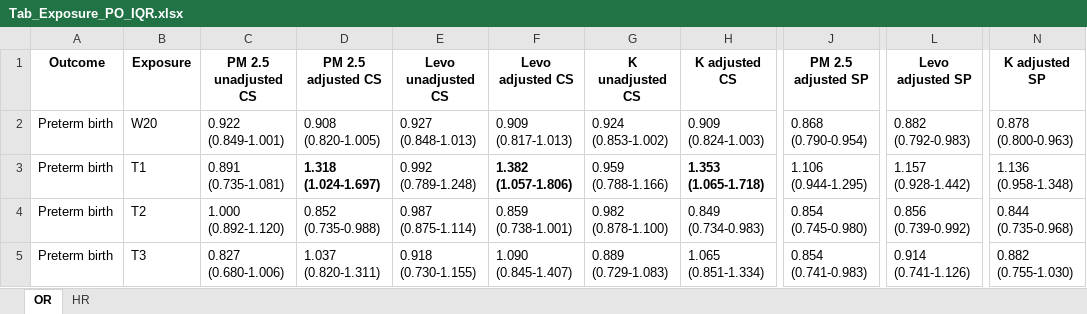
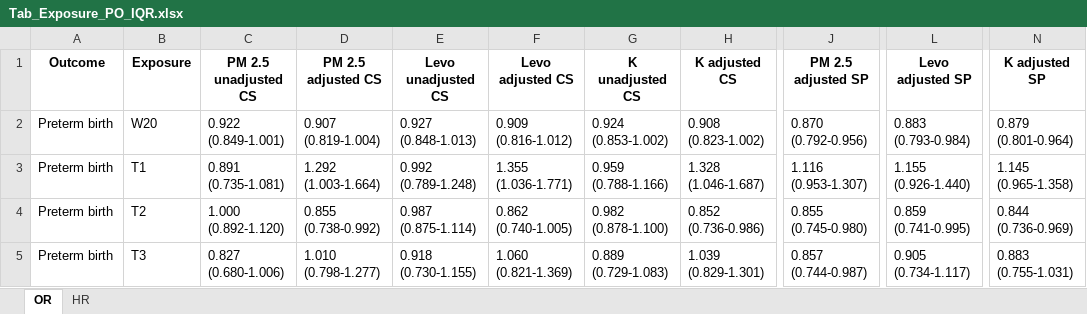
Before and after one commit to ClimChange-NewbornHealth/Pollution_PerinatalOutcomes_Temuco26, an Excel workbook: 03_Output/Models/Tables/Tab_Exposure_PO_IQR.xlsx, sheet OR, drawn as a sheet; only a part is shown, gaps mark what is left out; values as stored, in another font and other column widths than the file's, no borders; the diff covers the shown part only; the diff names each change by its address in the sheet, - before the commit and + after, or states it on an @@ line.

```diff
--- a/03_Output/Models/Tables/Tab_Exposure_PO_IQR.xlsx (sheet OR)
+++ b/03_Output/Models/Tables/Tab_Exposure_PO_IQR.xlsx (sheet OR)
-D2 (PM 2.5 adjusted CS): 0.908 (0.820-1.005)
+D2 (PM 2.5 adjusted CS): 0.907 (0.819-1.004)
-F2 (Levo adjusted CS): 0.909 (0.817-1.013)
+F2 (Levo adjusted CS): 0.909 (0.816-1.012)
-H2 (K adjusted CS): 0.909 (0.824-1.003)
+H2 (K adjusted CS): 0.908 (0.823-1.002)
-J2 (PM 2.5 adjusted SP): 0.868 (0.790-0.954)
+J2 (PM 2.5 adjusted SP): 0.870 (0.792-0.956)
-L2 (Levo adjusted SP): 0.882 (0.792-0.983)
+L2 (Levo adjusted SP): 0.883 (0.793-0.984)
-N2 (K adjusted SP): 0.878 (0.800-0.963)
+N2 (K adjusted SP): 0.879 (0.801-0.964)
-D3 (PM 2.5 adjusted CS): 1.318 (1.024-1.697)
+D3 (PM 2.5 adjusted CS): 1.292 (1.003-1.664)
-D3 bold: on
+D3 bold: off
-F3 (Levo adjusted CS): 1.382 (1.057-1.806)
+F3 (Levo adjusted CS): 1.355 (1.036-1.771)
-F3 bold: on
+F3 bold: off
-H3 (K adjusted CS): 1.353 (1.065-1.718)
+H3 (K adjusted CS): 1.328 (1.046-1.687)
-H3 bold: on
+H3 bold: off
-J3 (PM 2.5 adjusted SP): 1.106 (0.944-1.295)
+J3 (PM 2.5 adjusted SP): 1.116 (0.953-1.307)
-L3 (Levo adjusted SP): 1.157 (0.928-1.442)
+L3 (Levo adjusted SP): 1.155 (0.926-1.440)
-N3 (K adjusted SP): 1.136 (0.958-1.348)
+N3 (K adjusted SP): 1.145 (0.965-1.358)
-D4 (PM 2.5 adjusted CS): 0.852 (0.735-0.988)
+D4 (PM 2.5 adjusted CS): 0.855 (0.738-0.992)
-F4 (Levo adjusted CS): 0.859 (0.738-1.001)
+F4 (Levo adjusted CS): 0.862 (0.740-1.005)
-H4 (K adjusted CS): 0.849 (0.734-0.983)
+H4 (K adjusted CS): 0.852 (0.736-0.986)
-J4 (PM 2.5 adjusted SP): 0.854 (0.745-0.980)
+J4 (PM 2.5 adjusted SP): 0.855 (0.745-0.980)
-L4 (Levo adjusted SP): 0.856 (0.739-0.992)
+L4 (Levo adjusted SP): 0.859 (0.741-0.995)
-N4 (K adjusted SP): 0.844 (0.735-0.968)
+N4 (K adjusted SP): 0.844 (0.736-0.969)
-D5 (PM 2.5 adjusted CS): 1.037 (0.820-1.311)
+D5 (PM 2.5 adjusted CS): 1.010 (0.798-1.277)
-F5 (Levo adjusted CS): 1.090 (0.845-1.407)
+F5 (Levo adjusted CS): 1.060 (0.821-1.369)
-H5 (K adjusted CS): 1.065 (0.851-1.334)
+H5 (K adjusted CS): 1.039 (0.829-1.301)
-J5 (PM 2.5 adjusted SP): 0.854 (0.741-0.983)
+J5 (PM 2.5 adjusted SP): 0.857 (0.744-0.987)
-L5 (Levo adjusted SP): 0.914 (0.741-1.126)
+L5 (Levo adjusted SP): 0.905 (0.734-1.117)
-N5 (K adjusted SP): 0.882 (0.755-1.030)
+N5 (K adjusted SP): 0.883 (0.755-1.031)
```
Also changed, not shown: 30 added rows and 6 edited cells elsewhere in this sheet, sheet HR, hidden cells, 03_Output/Models/Exposure_models_PO_logit_cox.xlsx, 03_Output/Models/List_models_exposure_PO.xlsx, 53 other files.
